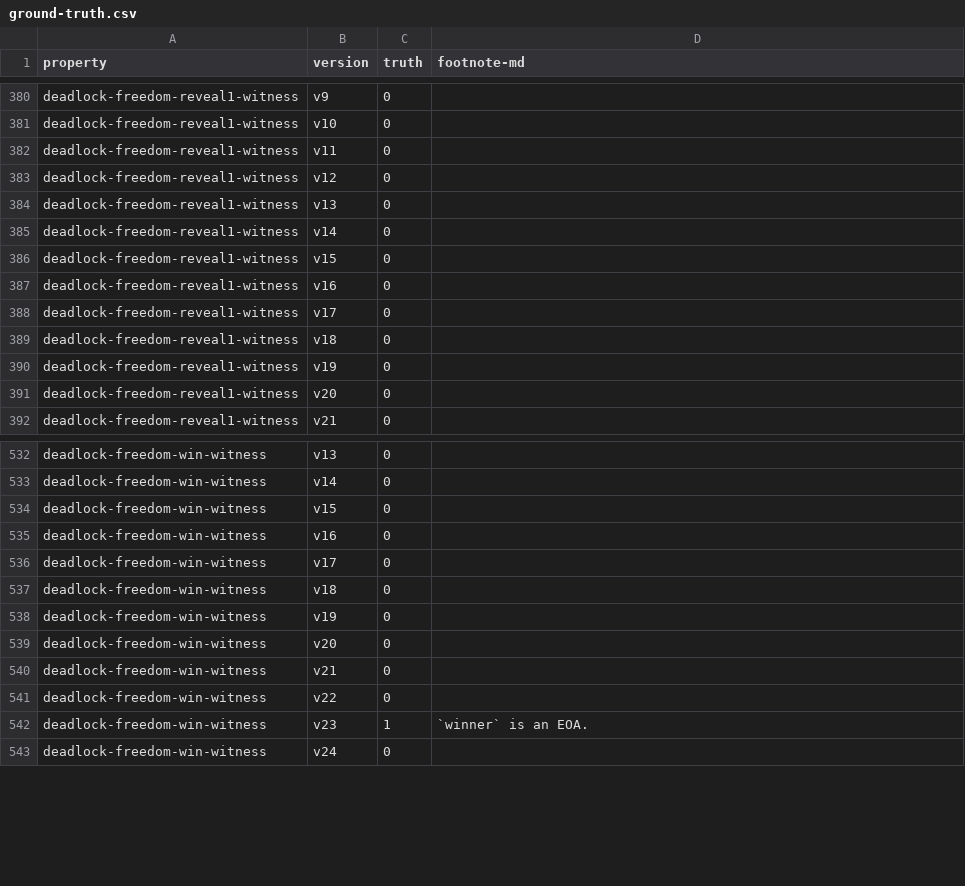
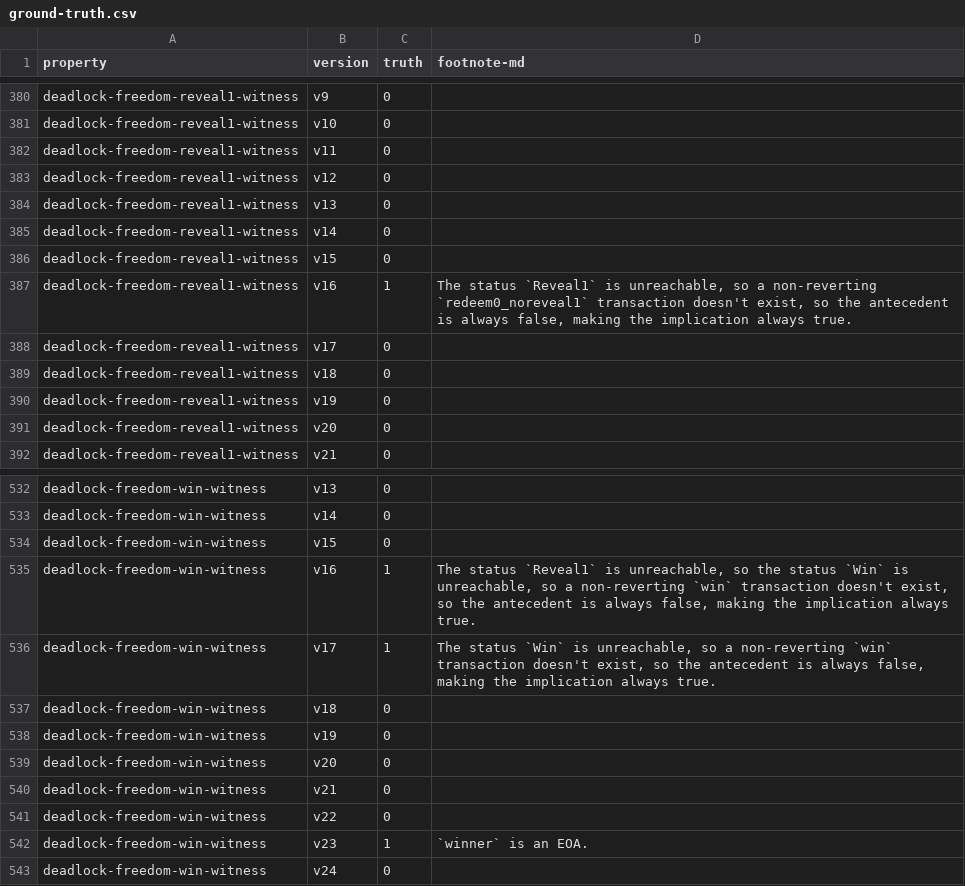
Before and after one commit to Eic17H/contracts-verification-benchmark, a CSV file: contracts/lottery/ground-truth.csv, drawn as a sheet; only a part is shown, gaps mark what is left out.

Commit message:
Lottery: Fix ground truth

```diff
--- a/contracts/lottery/ground-truth.csv
+++ b/contracts/lottery/ground-truth.csv
@@ -386,3 +386,3 @@ deadlock-freedom-reveal1-witness,v14,0,
 deadlock-freedom-reveal1-witness,v15,0,
-deadlock-freedom-reveal1-witness,v16,0,
+deadlock-freedom-reveal1-witness,v16,1,"The status `Reveal1` is unreachable, so a non-reverting `redeem0_noreveal1` transaction doesn't exist, so the antecedent is always false, making the implication always true."
 deadlock-freedom-reveal1-witness,v17,0,
@@ -534,4 +534,4 @@ deadlock-freedom-win-witness,v14,0,
 deadlock-freedom-win-witness,v15,0,
-deadlock-freedom-win-witness,v16,0,
-deadlock-freedom-win-witness,v17,0,
+deadlock-freedom-win-witness,v16,1,"The status `Reveal1` is unreachable, so the status `Win` is unreachable, so a non-reverting `win` transaction doesn't exist, so the antecedent is always false, making the implication always true."
+deadlock-freedom-win-witness,v17,1,"The status `Win` is unreachable, so a non-reverting `win` transaction doesn't exist, so the antecedent is always false, making the implication always true."
 deadlock-freedom-win-witness,v18,0,
```
Also changed, not shown: 1 other file.
